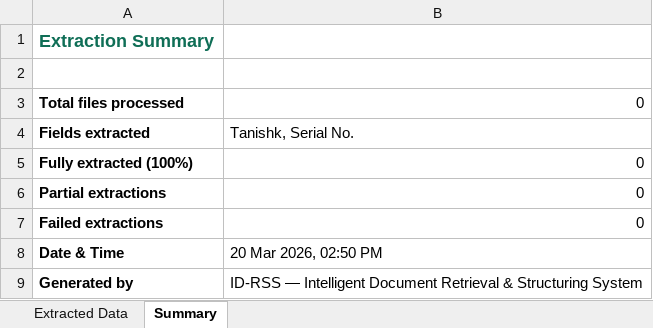
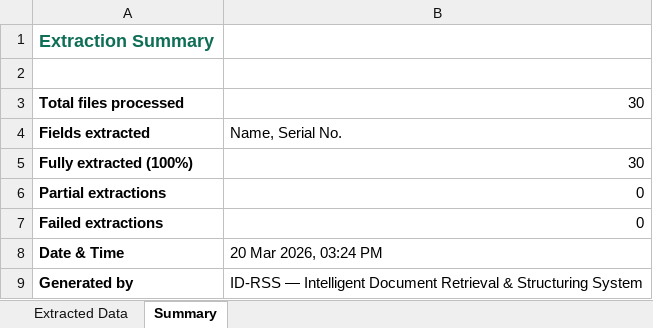
Before and after one commit to HackIndiaXYZ/hackindia-spark-4-ncr-east-region-arise, an Excel workbook: ID-RSS/output.xlsx, sheet Summary, drawn as a sheet; values as stored, in another font and other column widths than the file's, no borders; the diff names each change by its address in the sheet, - before the commit and + after, or states it on an @@ line.

```diff
--- a/ID-RSS/output.xlsx (sheet Summary)
+++ b/ID-RSS/output.xlsx (sheet Summary)
-B3: 0
+B3: 30
-B4: Tanishk, Serial No.
+B4: Name, Serial No.
-B5: 0
+B5: 30
-B8: 20 Mar 2026, 02:50 PM
+B8: 20 Mar 2026, 03:24 PM
```
Also changed, not shown: sheet Extracted Data, 32 other files.
